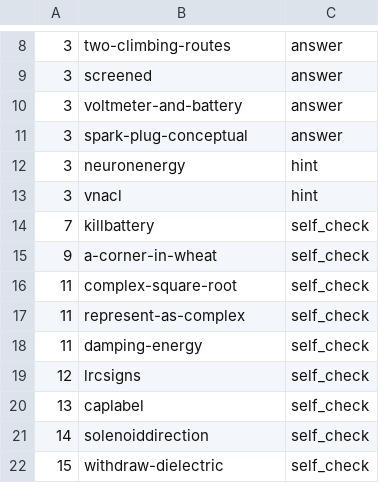
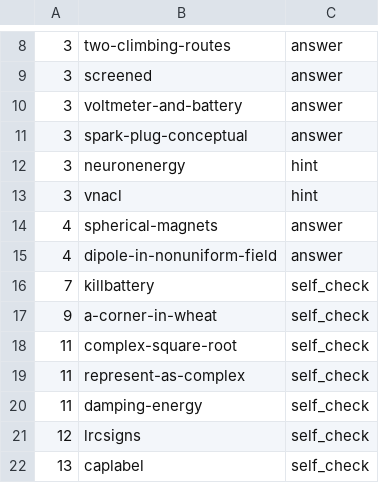
Before and after one commit to bcrowell/lm, a CSV file: fac/answers.csv, drawn as a sheet; only a part is shown, gaps mark what is left out; the shorter side is filled out with more unchanged rows; the diff names each change by its address in the sheet, - before the commit and + after, or states it on an @@ line.

```diff
--- a/fac/answers.csv
+++ b/fac/answers.csv
+row 14: 4 | spherical-magnets | answer
+row 15: 4 | dipole-in-nonuniform-field | answer
```
Also changed, not shown: data/per_book/fac_problems.csv, data/problems.csv, 19 other files.
